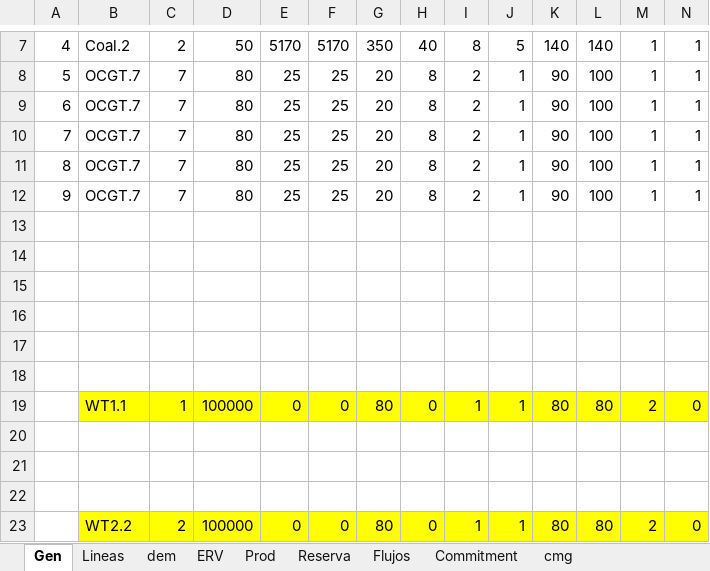
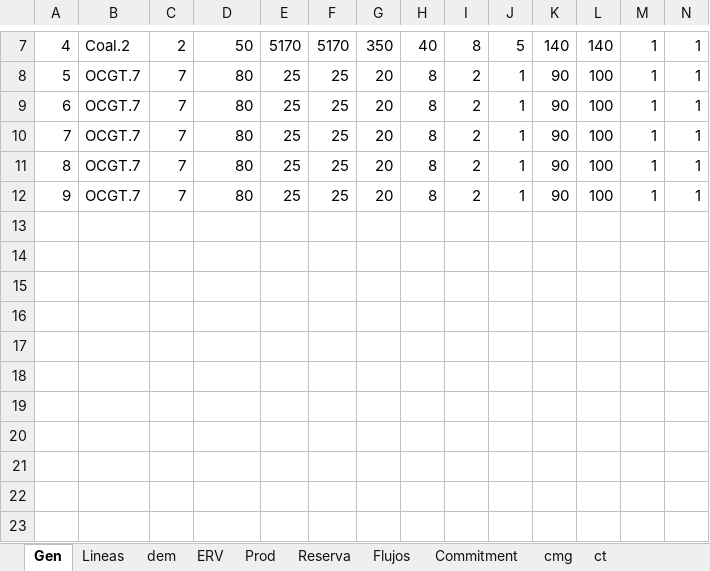
Before and after one commit to nicoleits/SEP, an Excel workbook: Predespacho/UC_datEx8_sinER.xlsx, sheet Gen, drawn as a sheet; only a part is shown, gaps mark what is left out; values as stored, in another font and other column widths than the file's, no borders; rows hold the shown columns only; the diff names each change by its address in the sheet, - before the commit and + after, or states it on an @@ line.

```diff
--- a/Predespacho/UC_datEx8_sinER.xlsx (sheet Gen)
+++ b/Predespacho/UC_datEx8_sinER.xlsx (sheet Gen)
+sheet tab: ct
-row 13: (empty)
-row 14: (empty)
-row 15: (empty)
-row 16: (empty)
-row 17: (empty)
-row 18: (empty)
-row 19:  | WT1.1 | 1 | 100000 | 0 | 0 | 80 | 0 | 1 | 1 | 80 | 80 | 2 | 0
-row 20: (empty)
-row 21: (empty)
-row 22: (empty)
-row 23:  | WT2.2 | 2 | 100000 | 0 | 0 | 80 | 0 | 1 | 1 | 80 | 80 | 2 | 0
```
Also changed, not shown: sheet Commitment, sheet Reserva, sheet Prod, sheet Lineas, Predespacho/UC_datEx8.xlsx, 18 other files.
